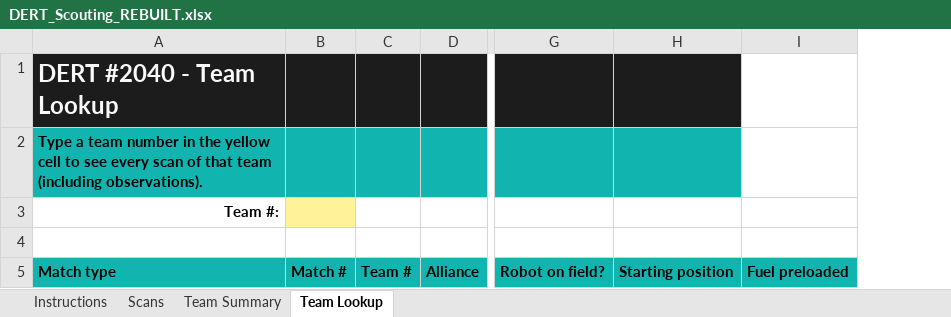
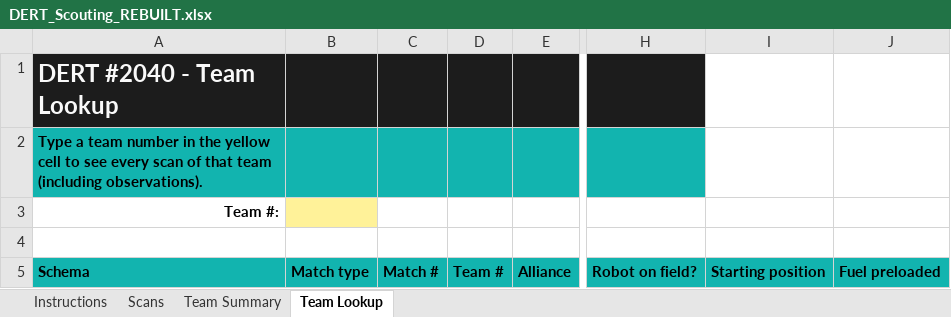
Before and after one commit to johandahlin/Scouting, an Excel workbook: DERT_Scouting_REBUILT.xlsx, sheet Team Lookup, drawn as a sheet; only a part is shown, gaps mark what is left out; values as stored, in another font and other column widths than the file's, no borders; addresses are those after the commit; the diff names each change by its address in the sheet, - before the commit and + after, or states it on an @@ line.

```diff
--- a/DERT_Scouting_REBUILT.xlsx (sheet Team Lookup)
+++ b/DERT_Scouting_REBUILT.xlsx (sheet Team Lookup)
+column B, row 5: Match type
-I1 fill: #1C1C1C
+I1 fill: none
-I2 fill: #12B4AF
+I2 fill: none
-C3 fill: #FFF299
+C3 fill: none
-A5: Match type
+A5: Schema
```
Also changed, not shown: sheet Instructions, sheet Scans, formulas that keep their value, DERT_Scouting_REBUILTTestData.xlsx, 5 other files.
